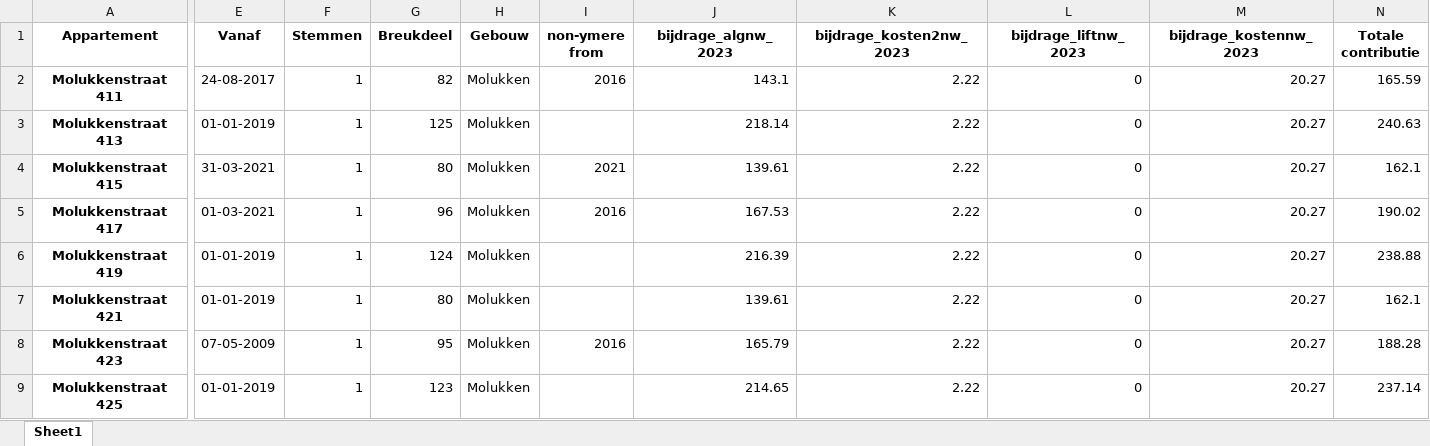
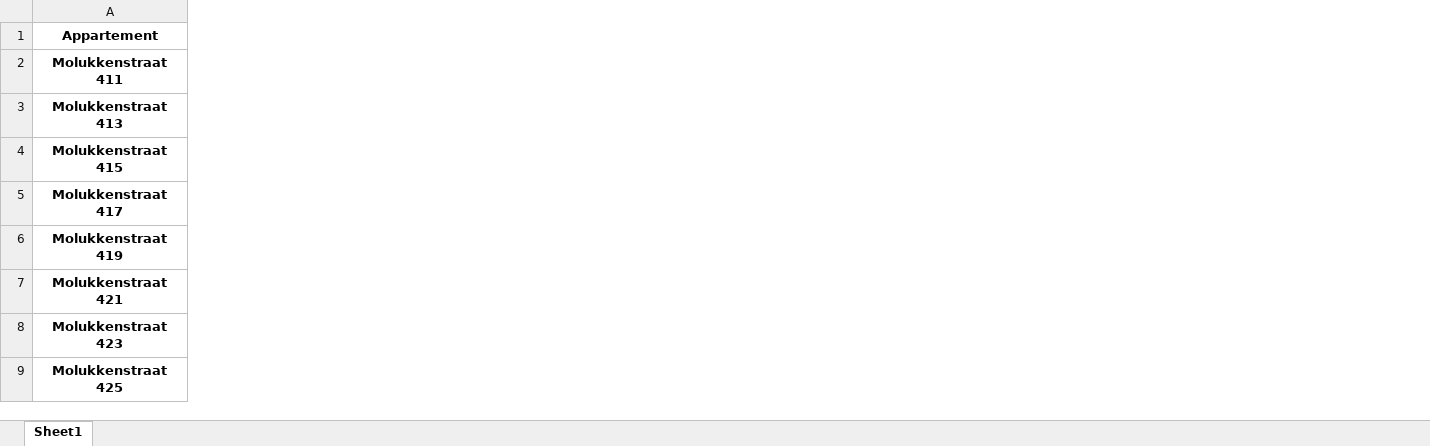
Before and after one commit to oranguh/vve_piramide, an Excel workbook: datasets/appartementen_df_energielabel.xlsx, sheet Sheet1, drawn as a sheet; only a part is shown, gaps mark what is left out; values as stored, in another font and other column widths than the file's, no borders; the diff covers the shown part only; the diff names each change by its address in the sheet, - before the commit and + after, or states it on an @@ line.

Commit message:
repaired excels?

```diff
--- a/datasets/appartementen_df_energielabel.xlsx (sheet Sheet1)
+++ b/datasets/appartementen_df_energielabel.xlsx (sheet Sheet1)
-column E (Vanaf), rows 2-9: 24-08-2017 | 01-01-2019 | 31-03-2021 | 01-03-2021 | 01-01-2019 | 01-01-2019 | 07-05-2009 | 01-01-2019
-column F (Stemmen), rows 2-9: all 1
-column G (Breukdeel), rows 2-9: 82 | 125 | 80 | 96 | 124 | 80 | 95 | 123
-column H (Gebouw), rows 2-9: all Molukken
-column I (non-ymere from), rows 2-8: 2016 |  | 2021 | 2016 |  |  | 2016
-column J (bijdrage_algnw_2023), rows 2-9: 143.1 | 218.14 | 139.61 | 167.53 | 216.39 | 139.61 | 165.79 | 214.65
-column K (bijdrage_kosten2nw_2023), rows 2-9: all 2.22
-column L (bijdrage_liftnw_2023), rows 2-9: all 0
-column M (bijdrage_kostennw_2023), rows 2-9: all 20.27
-column N (Totale contributie), rows 2-9: 165.59 | 240.63 | 162.1 | 190.02 | 238.88 | 162.1 | 188.28 | 237.14
```
Also changed, not shown: 1 removed column elsewhere in this sheet, datasets/appartementen_df_BAG.xlsx, datasets/appartementen_df_WOZ.xlsx, 30 other files.
